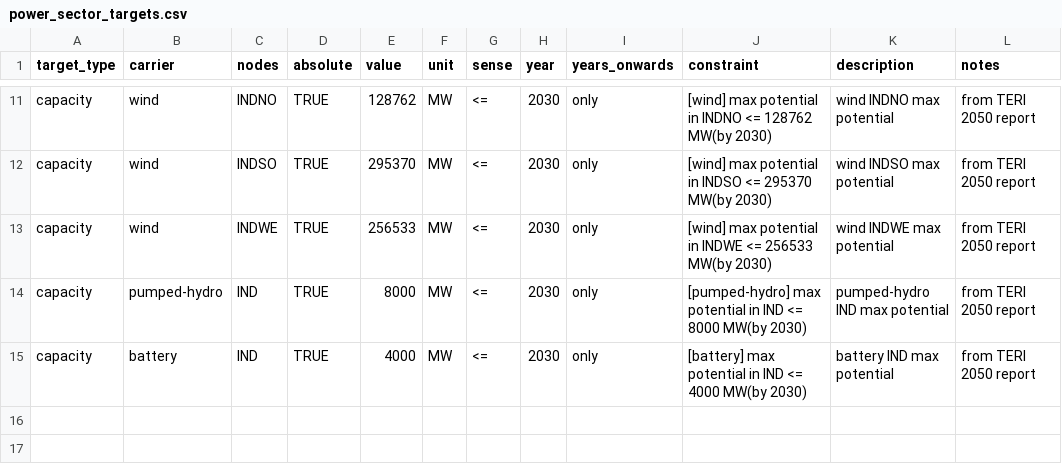
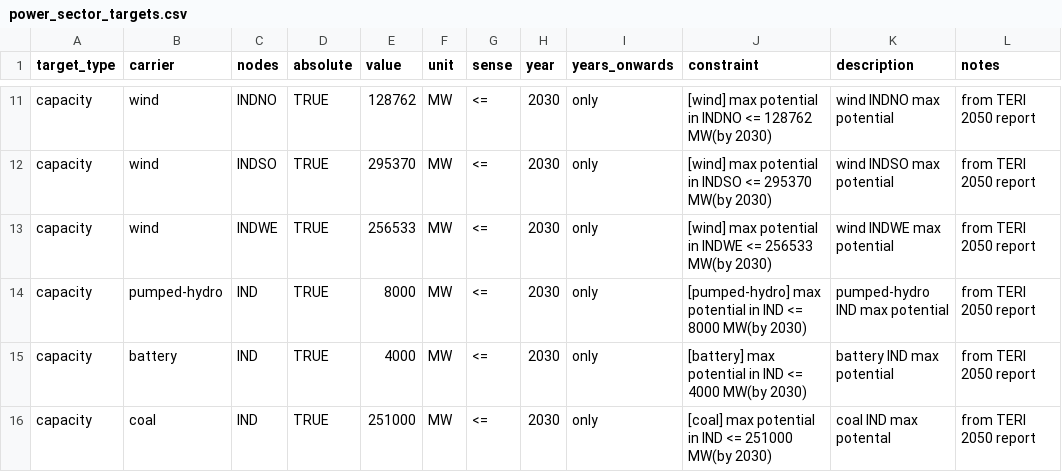
Before and after one commit to transition-zero/tza-pypsa, a CSV file: stock_models/India/power_sector_targets.csv, drawn as a sheet; only a part is shown, gaps mark what is left out; the diff names each change by its address in the sheet, - before the commit and + after, or states it on an @@ line.

```diff
--- a/stock_models/India/power_sector_targets.csv
+++ b/stock_models/India/power_sector_targets.csv
+row 16: capacity | coal | IND | TRUE | 251000 | MW | <= | 2030 | only | [coal] max potential in IND <= 251000 MW(by 2030) | coal IND max potental | from TERI 2050 report
```
Also changed, not shown: stock_models/India/generators.csv.
